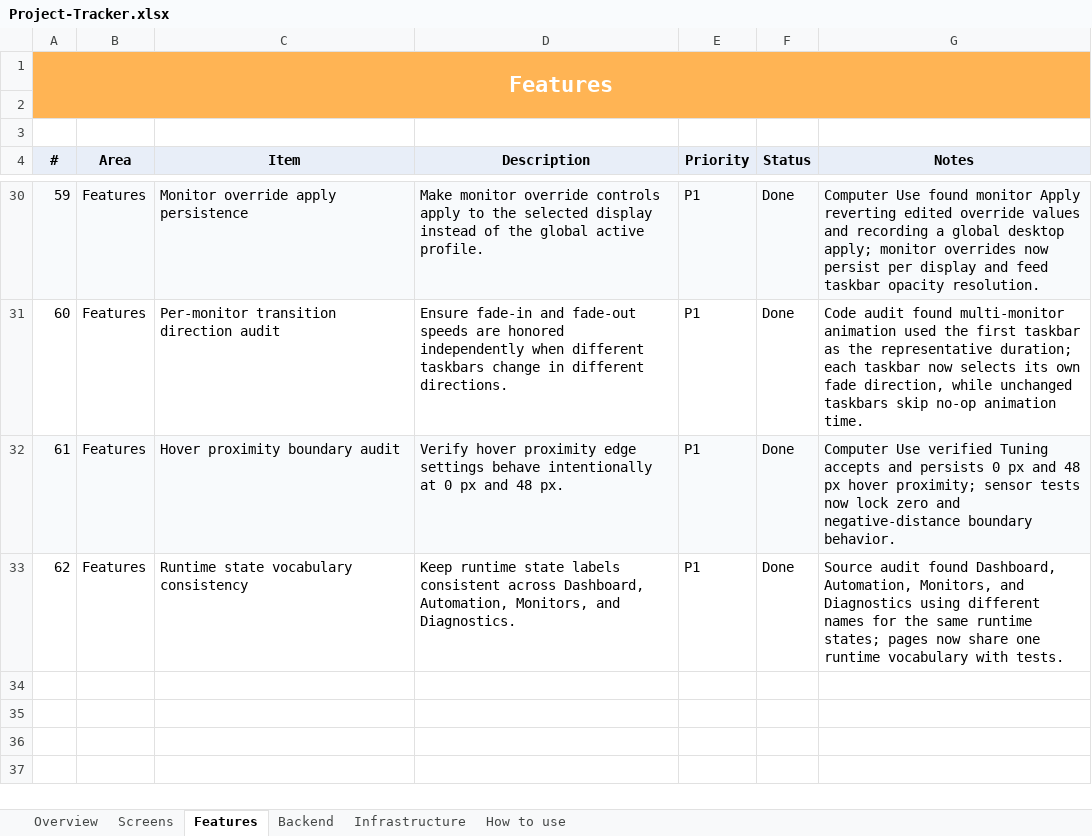
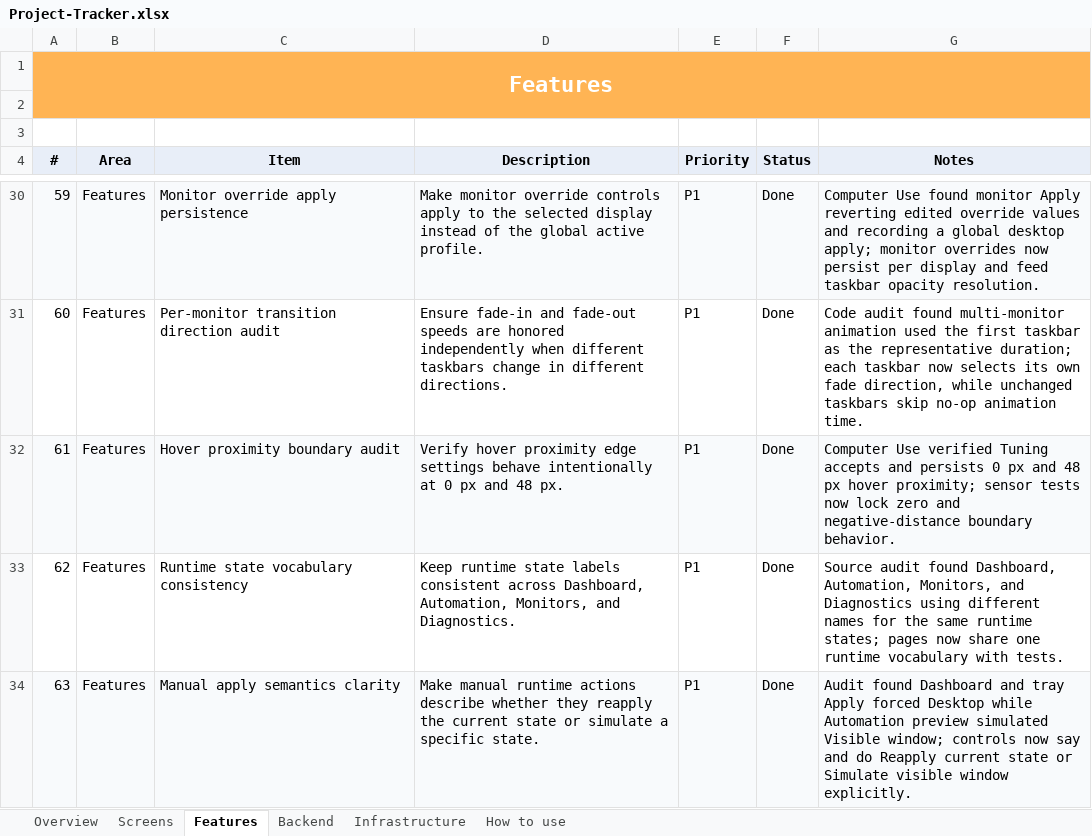
Before and after one commit to SFSorrow1968/TaskbarTransparency-WinUI, an Excel workbook: tracker/Project-Tracker.xlsx, sheet Features, drawn as a sheet; only a part is shown, gaps mark what is left out; values as stored, in another font and other column widths than the file's, no borders; conditional formats not drawn; the diff names each change by its address in the sheet, - before the commit and + after, or states it on an @@ line.

Commit message:
Clarify manual runtime apply actions

```diff
--- a/tracker/Project-Tracker.xlsx (sheet Features)
+++ b/tracker/Project-Tracker.xlsx (sheet Features)
+row 34: 63 | Features | Manual apply semantics clarity | Make manual runtime actions describe whether they reapply the current state or simulate a specific state. | P1 | Done | Audit found Dashboard and tray Apply forced Desktop while Automation preview simulated Visible window; controls now say and do Reapply current state or Simulate visible window explicitly.
```
Also changed, not shown: sheet Overview, 10 other files.
